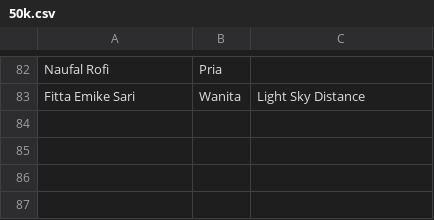
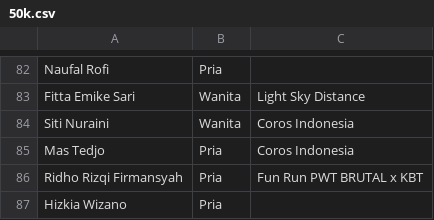
Before and after one commit to smgmountainrace/listpeserta, a CSV file: 50k.csv, drawn as a sheet; only a part is shown, gaps mark what is left out.

Commit message:
50k.csv

```diff
--- a/50k.csv
+++ b/50k.csv
@@ -83 +83,5 @@ Naufal Rofi,Pria,
 Fitta Emike Sari,Wanita,Light Sky Distance
+Siti Nuraini,Wanita,Coros Indonesia
+Mas Tedjo,Pria,Coros Indonesia
+Ridho Rizqi Firmansyah,Pria,Fun Run PWT BRUTAL x KBT
+Hizkia Wizano,Pria,
```
